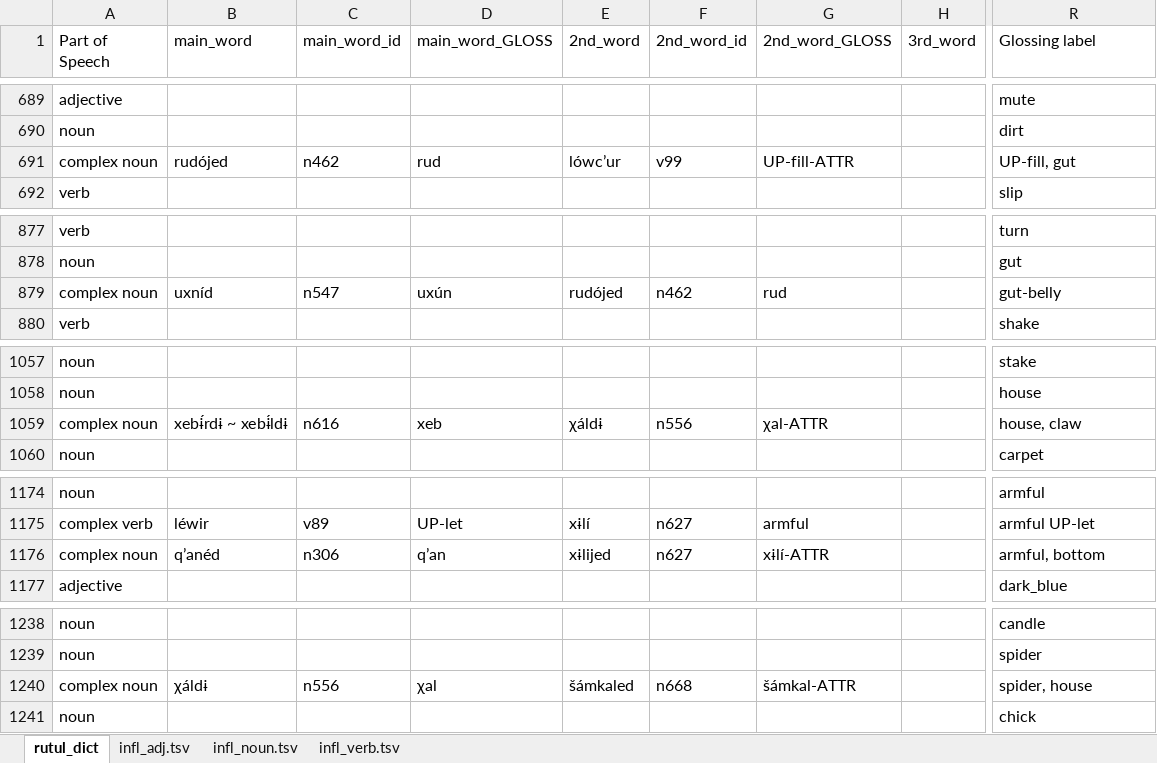
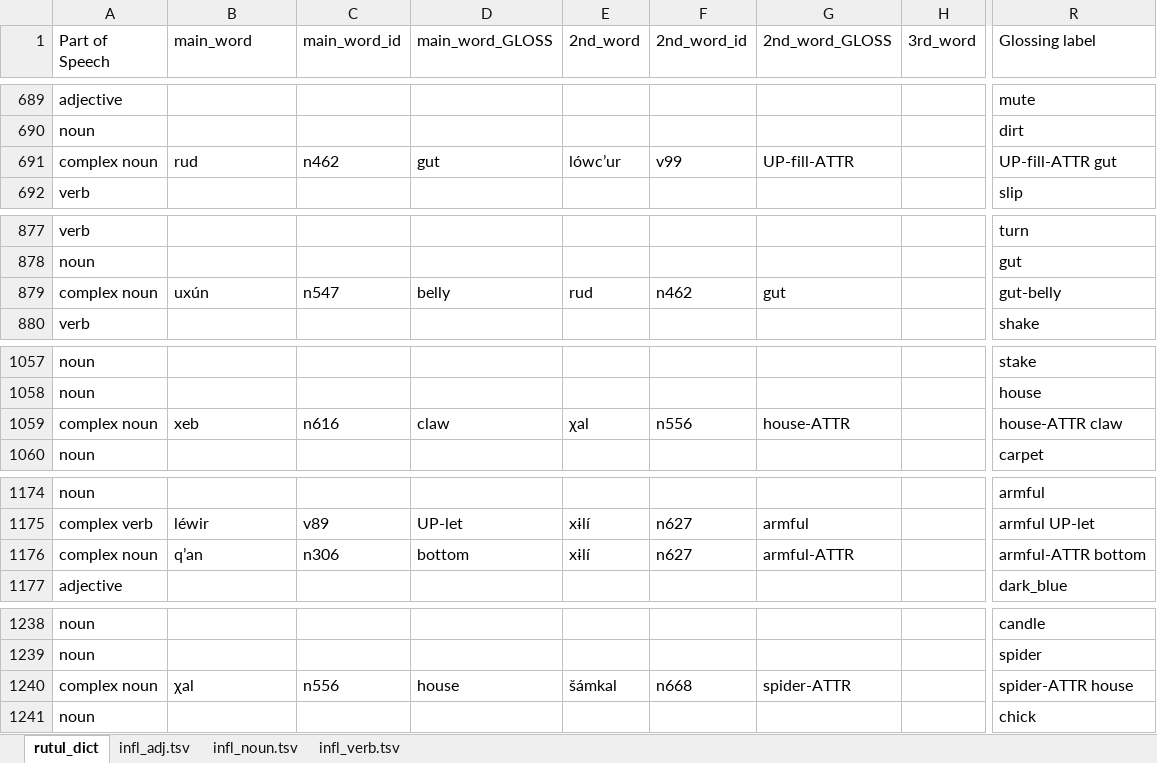
Before and after one commit to Affenmilchmann/rutul-dict, an Excel workbook: data/rutul_dict.xlsx, sheet rutul_dict, drawn as a sheet; only a part is shown, gaps mark what is left out; values as stored, in another font and other column widths than the file's, no borders; the diff covers the shown part only; the diff names each change by its address in the sheet, - before the commit and + after, or states it on an @@ line.

```diff
--- a/data/rutul_dict.xlsx (sheet rutul_dict)
+++ b/data/rutul_dict.xlsx (sheet rutul_dict)
-B691 (main_word): rudójed
+B691 (main_word): rud
-D691 (main_word_GLOSS): rud
+D691 (main_word_GLOSS): gut
-R691 (Glossing label): UP-fill, gut
+R691 (Glossing label): UP-fill-ATTR gut
-B879 (main_word): uxníd
+B879 (main_word): uxún
-D879 (main_word_GLOSS): uxún
+D879 (main_word_GLOSS): belly
-E879 (2nd_word): rudójed
+E879 (2nd_word): rud
-G879 (2nd_word_GLOSS): rud
+G879 (2nd_word_GLOSS): gut
-B1059 (main_word): xebɨ́rdɨ ~ xebɨ́ldɨ
+B1059 (main_word): xeb
-D1059 (main_word_GLOSS): xeb
+D1059 (main_word_GLOSS): claw
-E1059 (2nd_word): χáldɨ
+E1059 (2nd_word): χal
-G1059 (2nd_word_GLOSS): χal-ATTR
+G1059 (2nd_word_GLOSS): house-ATTR
-R1059 (Glossing label): house, claw
+R1059 (Glossing label): house-ATTR claw
-B1176 (main_word): qʼanéd
+B1176 (main_word): qʼan
-D1176 (main_word_GLOSS): qʼan
+D1176 (main_word_GLOSS): bottom
-E1176 (2nd_word): xɨlijed
+E1176 (2nd_word): xɨlí
-G1176 (2nd_word_GLOSS): xɨlí-ATTR
+G1176 (2nd_word_GLOSS): armful-ATTR
-R1176 (Glossing label): armful, bottom
+R1176 (Glossing label): armful-ATTR bottom
-B1240 (main_word): χáldɨ
+B1240 (main_word): χal
-D1240 (main_word_GLOSS): χal
+D1240 (main_word_GLOSS): house
-E1240 (2nd_word): šámkaled
+E1240 (2nd_word): šámkal
-G1240 (2nd_word_GLOSS): šámkal-ATTR
+G1240 (2nd_word_GLOSS): spider-ATTR
-R1240 (Glossing label): spider, house
+R1240 (Glossing label): spider-ATTR house
```
Also changed, not shown: 25 edited cells elsewhere in this sheet, 12 other files.
